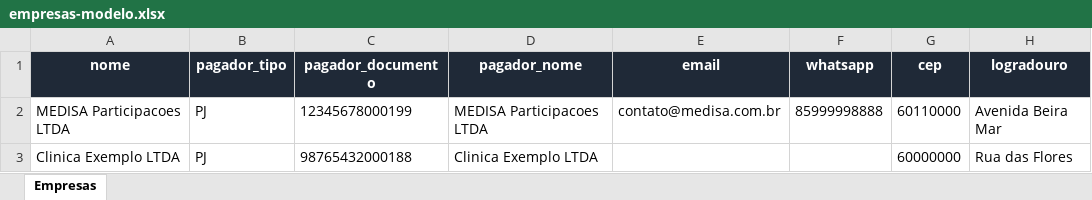
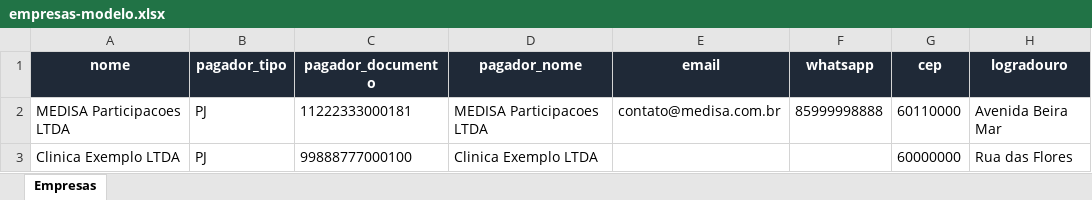
Before and after one commit to johnweverton/sistemafinanceirocc, an Excel workbook: apps/web/public/templates/empresas-modelo.xlsx, sheet Empresas, drawn as a sheet; only a part is shown; values as stored, in another font and other column widths than the file's, no borders; the diff names each change by its address in the sheet, - before the commit and + after, or states it on an @@ line.

```diff
--- a/apps/web/public/templates/empresas-modelo.xlsx (sheet Empresas)
+++ b/apps/web/public/templates/empresas-modelo.xlsx (sheet Empresas)
-C2 (pagador_documento): 12345678000199
+C2 (pagador_documento): 11222333000181
-C3 (pagador_documento): 98765432000188
+C3 (pagador_documento): 99888777000100
```
Also changed, not shown: apps/web/public/templates/clientes-contabilidade-modelo.xlsx, apps/web/public/templates/medicos-modelo.xlsx, 23 other files.
